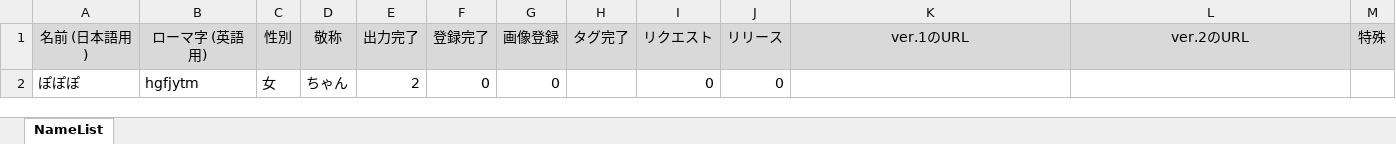
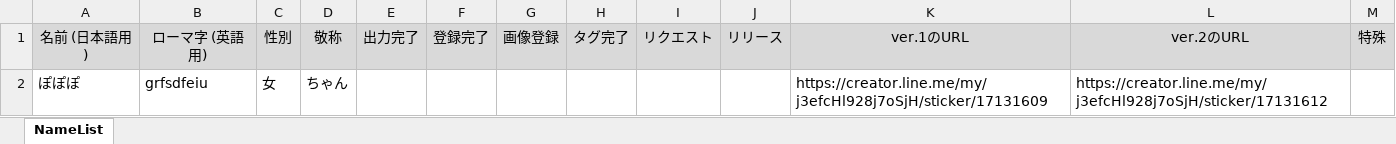
Before and after one commit to daicho/registicker, an Excel workbook: NameList.xlsx, sheet NameList, drawn as a sheet; values as stored, in another font and other column widths than the file's, no borders; removed rows and columns are numbered as before the commit, all else as after; the diff names each change by its address in the sheet, - before the commit and + after, or states it on an @@ line.

```diff
--- a/NameList.xlsx (sheet NameList)
+++ b/NameList.xlsx (sheet NameList)
-row 2: ぽぽぽ | hgfjytm | 女 | ちゃん | 2 | 0 | 0 |  | 0 | 0
+row 2: ぽぽぽ | grfsdfeiu | 女 | ちゃん |  |  |  |  |  |  | https://creator.line.me/my/j3efcHl928j7oSjH/sticker/17131609 | https://creator.line.me/my/j3efcHl928j7oSjH/sticker/17131612
```
Also changed, not shown: 48 other files.
